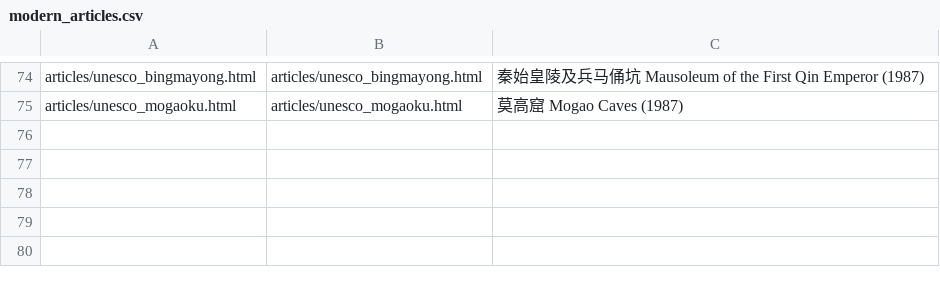
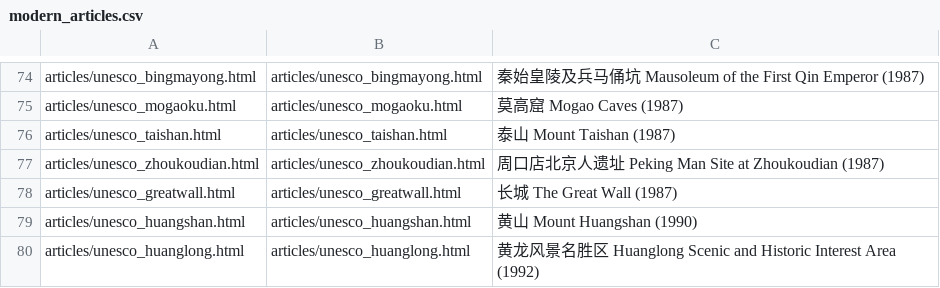
Before and after one commit to alexamies/chinesenotes.com, a CSV file: data/corpus/modern_articles.csv, drawn as a sheet; only a part is shown, gaps mark what is left out.

Commit message:
UNESCO world heritage sites

```diff
--- a/data/corpus/modern_articles.csv
+++ b/data/corpus/modern_articles.csv
@@ -75 +75,6 @@ articles/unesco_bingmayong.html	articles/unesco_bingmayong.html	秦始皇陵及
 articles/unesco_mogaoku.html	articles/unesco_mogaoku.html	莫高窟 Mogao Caves (1987)
+articles/unesco_taishan.html	articles/unesco_taishan.html	泰山 Mount Taishan (1987)
+articles/unesco_zhoukoudian.html	articles/unesco_zhoukoudian.html	周口店北京人遗址 Peking Man Site at Zhoukoudian (1987)
+articles/unesco_greatwall.html	articles/unesco_greatwall.html	长城 The Great Wall (1987)
+articles/unesco_huangshan.html	articles/unesco_huangshan.html	黄山 Mount Huangshan (1990)
+articles/unesco_huanglong.html	articles/unesco_huanglong.html	黄龙风景名胜区 Huanglong Scenic and Historic Interest Area (1992)
```
Also changed, not shown: 10 other files.
